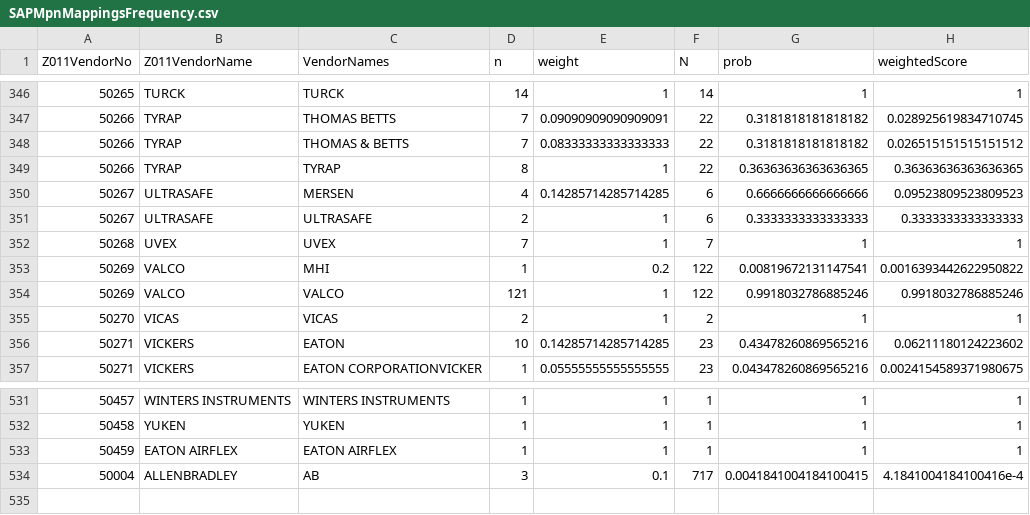
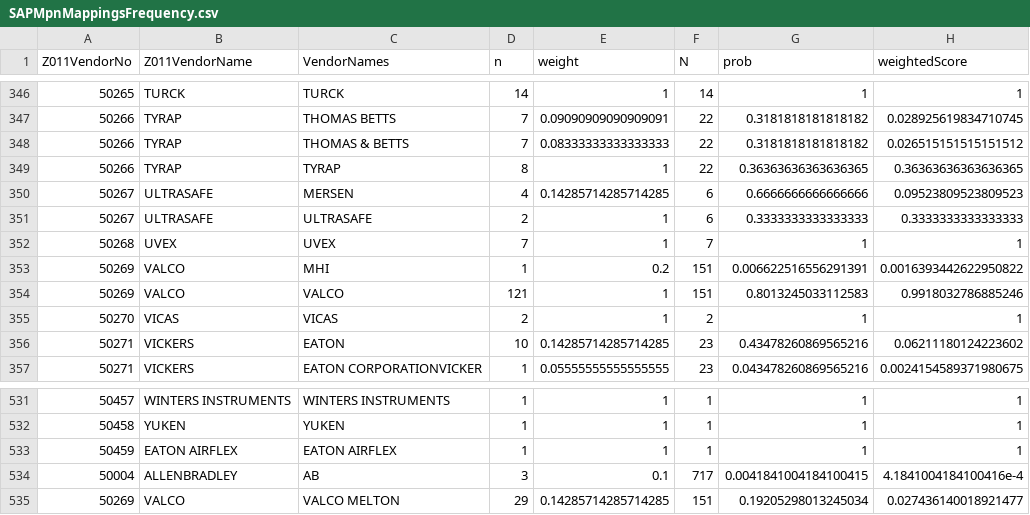
Before and after one commit to FireFighter1017/COEMF_MPN, a CSV file: cache/SAPMpnMappingsFrequency.csv, drawn as a sheet; only a part is shown, gaps mark what is left out.

```diff
--- a/cache/SAPMpnMappingsFrequency.csv
+++ b/cache/SAPMpnMappingsFrequency.csv
@@ -352,4 +352,4 @@ Z011VendorNo,Z011VendorName,VendorNames,n,weight,N,prob,weightedScore
 50268,UVEX,UVEX,7,1,7,1,1
-50269,VALCO,MHI,1,0.2,122,0.00819672131147541,0.0016393442622950822
-50269,VALCO,VALCO,121,1,122,0.9918032786885246,0.9918032786885246
+50269,VALCO,MHI,1,0.2,151,0.006622516556291391,0.0016393442622950822
+50269,VALCO,VALCO,121,1,151,0.8013245033112583,0.9918032786885246
 50270,VICAS,VICAS,2,1,2,1,1
@@ -534 +534,2 @@ Z011VendorNo,Z011VendorName,VendorNames,n,weight,N,prob,weightedScore
 50004,ALLENBRADLEY,AB,3,0.1,717,0.0041841004184100415,4.1841004184100416e-4
+50269,VALCO,VALCO MELTON,29,0.14285714285714285,151,0.19205298013245034,0.027436140018921477
```
Also changed, not shown: srcData/Z011_VENDORS.csv, 7 other files.
